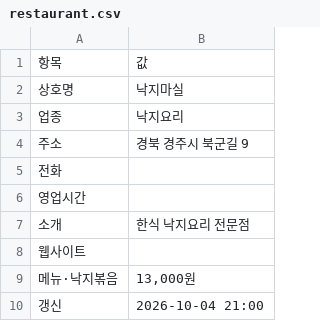
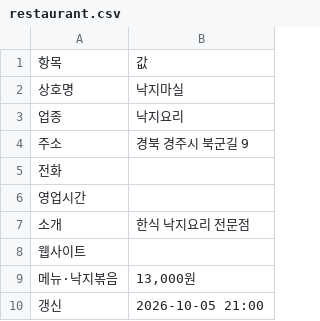
Before and after one commit to whitesudal/foodbus-data, a CSV file: datasets/낙지마실/restaurant.csv, drawn as a sheet.

Commit message:
dataset: 낙지마실

```diff
--- a/datasets/낙지마실/restaurant.csv
+++ b/datasets/낙지마실/restaurant.csv
@@ -9,2 +9,2 @@
 메뉴·낙지볶음,"13,000원"
-갱신,2026-10-04 21:00
+갱신,2026-10-05 21:00
```
